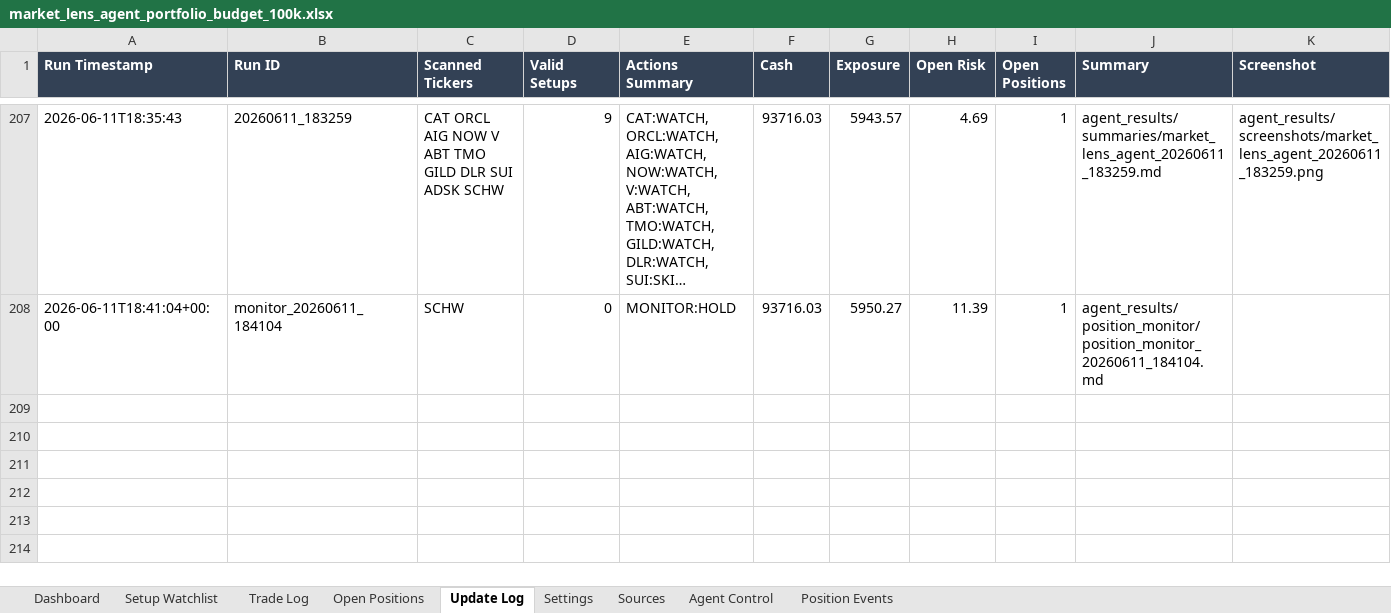
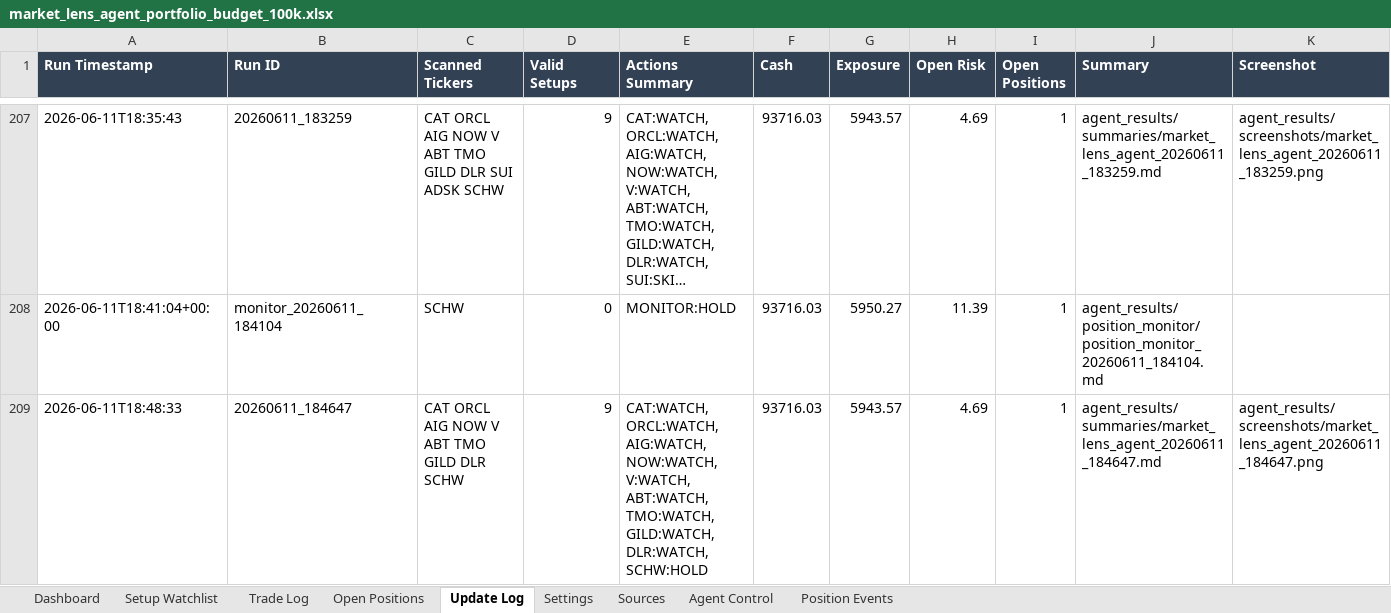
Before and after one commit to AviramDahan/market-lens-scanner, an Excel workbook: agent_tracker/market_lens_agent_portfolio_budget_100k.xlsx, sheet Update Log, drawn as a sheet; only a part is shown, gaps mark what is left out; long unchanged cells end in …; values as stored, in another font and other column widths than the file's, no borders; table styles not drawn; rows hold the shown columns only; the diff names each change by its address in the sheet, - before the commit and + after, or states it on an @@ line.

Commit message:
Update Market Lens paper agent results

```diff
--- a/agent_tracker/market_lens_agent_portfolio_budget_100k.xlsx (sheet Update Log)
+++ b/agent_tracker/market_lens_agent_portfolio_budget_100k.xlsx (sheet Update Log)
+row 209: 2026-06-11T18:48:33 | 20260611_184647 | CAT ORCL AIG NOW V ABT TMO GILD DLR SCHW | 9 | CAT:WATCH, ORCL:WATCH, AIG:WATCH, NOW:WATCH, V:WATCH, ABT:WATCH, TMO:WATCH, GILD:WATCH, DLR:WATCH, SCHW:HOLD | 93716.03 | 5943.57 | 4.69 | 1 | agent_results/summaries/market_lens_agent_20260611_184647.md | agent_results/screenshots/market_lens_agent_20260611_184647.png
```
Also changed, not shown: sheet Setup Watchlist, sheet Open Positions, 13 other files.
